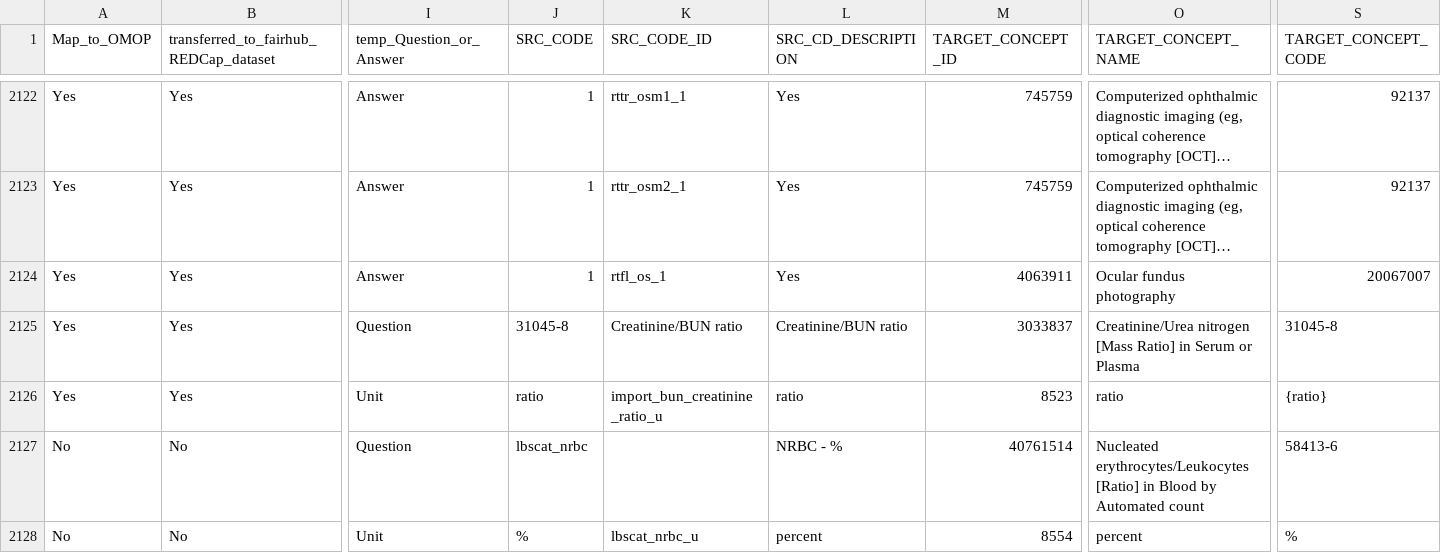
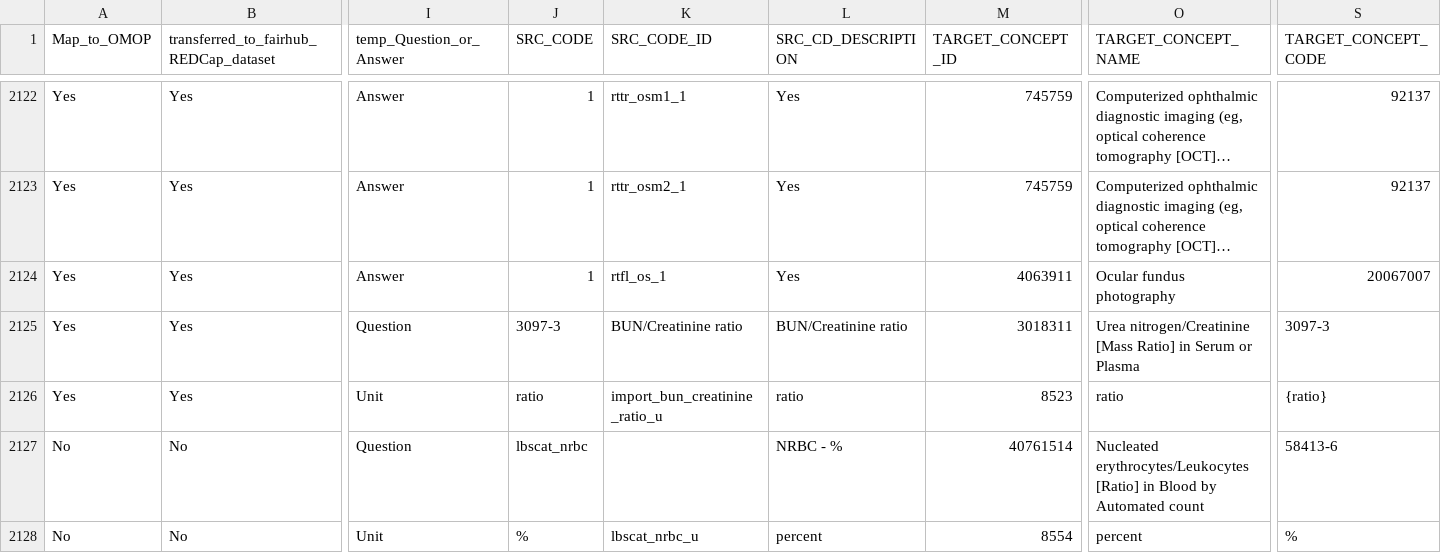
Before and after one commit to AI-READI/DataElementMaps, a CSV file: redCapDataDictionaryWithExtension/value-set-mapping-common/_ai_readi_redcap_value_set_mapping_common.csv, drawn as a sheet; only a part is shown, gaps mark what is left out; long unchanged cells end in …; the diff names each change by its address in the sheet, - before the commit and + after, or states it on an @@ line.

Commit message:
Concept map v1.8.2: import_bun_creatinine_ratio -> 3018311 (BUN/creatinine, LOINC 3097-3)

```diff
--- a/redCapDataDictionaryWithExtension/value-set-mapping-common/_ai_readi_redcap_value_set_mapping_common.csv
+++ b/redCapDataDictionaryWithExtension/value-set-mapping-common/_ai_readi_redcap_value_set_mapping_common.csv
-J2125 (SRC_CODE): 31045-8
+J2125 (SRC_CODE): 3097-3
-K2125 (SRC_CODE_ID): Creatinine/BUN ratio
+K2125 (SRC_CODE_ID): BUN/Creatinine ratio
-L2125 (SRC_CD_DESCRIPTION): Creatinine/BUN ratio
+L2125 (SRC_CD_DESCRIPTION): BUN/Creatinine ratio
-M2125 (TARGET_CONCEPT_ID): 3033837
+M2125 (TARGET_CONCEPT_ID): 3018311
-O2125 (TARGET_CONCEPT_NAME): Creatinine/Urea nitrogen [Mass Ratio]…
+O2125 (TARGET_CONCEPT_NAME): Urea nitrogen/Creatinine [Mass Ratio]…
-S2125 (TARGET_CONCEPT_CODE): 31045-8
+S2125 (TARGET_CONCEPT_CODE): 3097-3
```
Also changed, not shown: redCapDataDictionaryWithExtension/redcap-data-dictionary/_master_red_cap_data_dictionary_with_extensions.csv, redCapDataDictionaryWithExtension/sssom/ai_readi_redcap_value_set_mapping.sssom.tsv, 12 other files.
